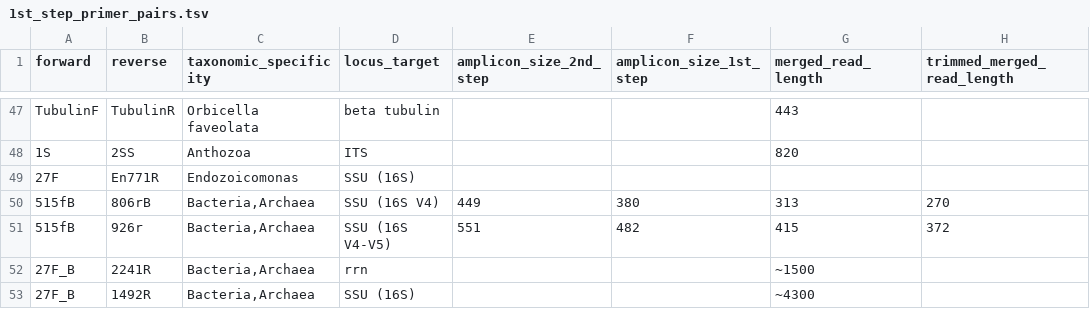
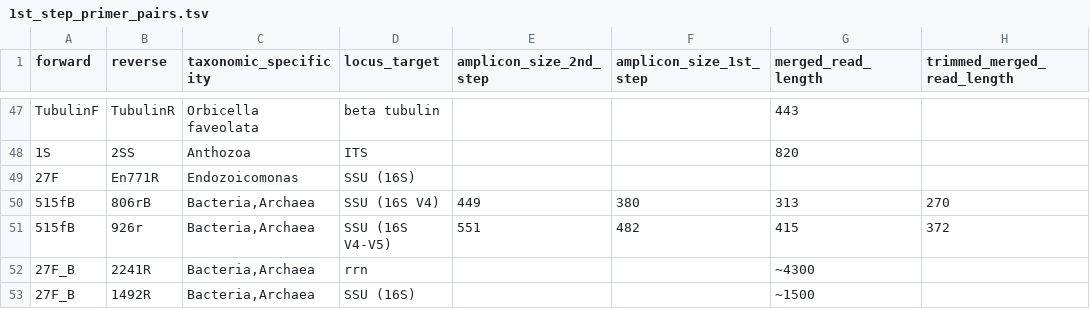
Before and after one commit to McMinds-Lab/analysis_templates, a TSV file: wetlab_protocols/amplicon_SOPs/primer_designs/1st_step_primer_pairs.tsv, drawn as a sheet; only a part is shown, gaps mark what is left out.

Commit message:
Update 1st_step_primer_pairs.tsv

```diff
--- a/wetlab_protocols/amplicon_SOPs/primer_designs/1st_step_primer_pairs.tsv
+++ b/wetlab_protocols/amplicon_SOPs/primer_designs/1st_step_primer_pairs.tsv
@@ -51,3 +51,3 @@ TubulinF	TubulinR	Orbicella faveolata	beta tubulin			443
 515fB	926r	"Bacteria,Archaea"	SSU (16S V4-V5)	551	482	415	372
-27F_B	2241R	"Bacteria,Archaea"	rrn			~1500	
-27F_B	1492R	"Bacteria,Archaea"	SSU (16S)			~4300	
+27F_B	2241R	"Bacteria,Archaea"	rrn			~4300	
+27F_B	1492R	"Bacteria,Archaea"	SSU (16S)			~1500	
```
